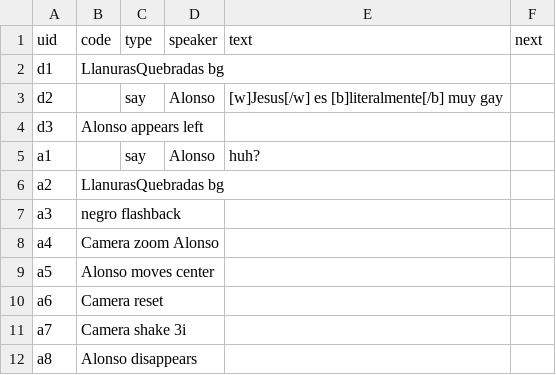
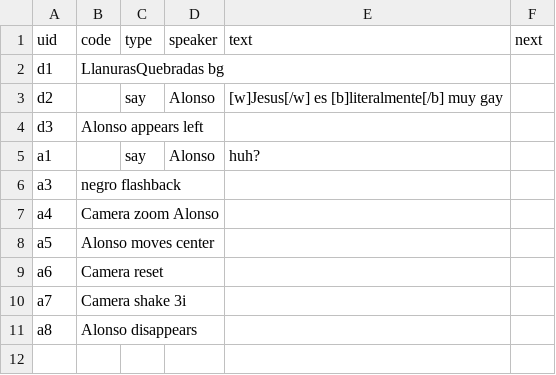
Before and after one commit to alonsomadrigal04/TFG, a CSV file: Assets/Csv/test2.csv, drawn as a sheet; the diff names each change by its address in the sheet, - before the commit and + after, or states it on an @@ line.

```diff
--- a/Assets/Csv/test2.csv
+++ b/Assets/Csv/test2.csv
-row 6: a2 | LlanurasQuebradas bg
```
Also changed, not shown: 12 other files.
